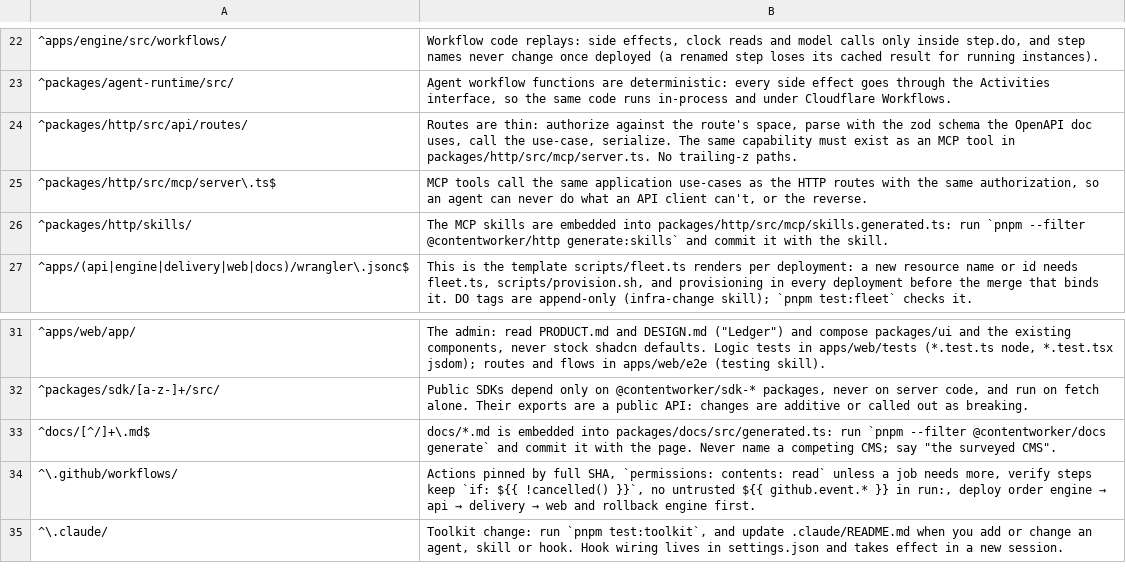
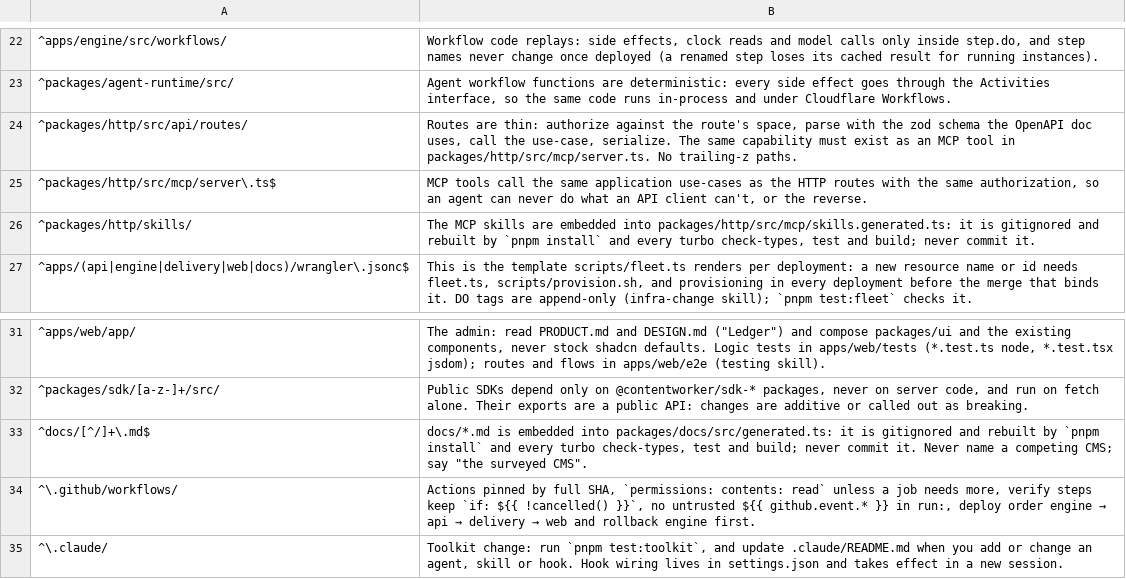
Before and after one commit to contentworker/contentworker, a TSV file: .claude/skills/contentworker-conventions/references/rules-map.tsv, drawn as a sheet; only a part is shown, gaps mark what is left out.

```diff
--- a/.claude/skills/contentworker-conventions/references/rules-map.tsv
+++ b/.claude/skills/contentworker-conventions/references/rules-map.tsv
@@ -25,3 +25,3 @@
 ^packages/http/src/mcp/server\.ts$	MCP tools call the same application use-cases as the HTTP routes with the same authorization, so an agent can never do what an API client can't, or the reverse.
-^packages/http/skills/	The MCP skills are embedded into packages/http/src/mcp/skills.generated.ts: run `pnpm --filter @contentworker/http generate:skills` and commit it with the skill.
+^packages/http/skills/	The MCP skills are embedded into packages/http/src/mcp/skills.generated.ts: it is gitignored and rebuilt by `pnpm install` and every turbo check-types, test and build; never commit it.
 ^apps/(api|engine|delivery|web|docs)/wrangler\.jsonc$	This is the template scripts/fleet.ts renders per deployment: a new resource name or id needs fleet.ts, scripts/provision.sh, and provisioning in every deployment before the merge that binds it. DO tags are append-only (infra-change skill); `pnpm test:fleet` checks it.
@@ -32,3 +32,3 @@
 ^packages/sdk/[a-z-]+/src/	Public SDKs depend only on @contentworker/sdk-* packages, never on server code, and run on fetch alone. Their exports are a public API: changes are additive or called out as breaking.
-^docs/[^/]+\.md$	docs/*.md is embedded into packages/docs/src/generated.ts: run `pnpm --filter @contentworker/docs generate` and commit it with the page. Never name a competing CMS; say "the surveyed CMS".
+^docs/[^/]+\.md$	docs/*.md is embedded into packages/docs/src/generated.ts: it is gitignored and rebuilt by `pnpm install` and every turbo check-types, test and build; never commit it. Never name a competing CMS; say "the surveyed CMS".
 ^\.github/workflows/	Actions pinned by full SHA, `permissions: contents: read` unless a job needs more, verify steps keep `if: ${{ !cancelled() }}`, no untrusted ${{ github.event.* }} in run:, deploy order engine → api → delivery → web and rollback engine first.
```
Also changed, not shown: 21 other files.
